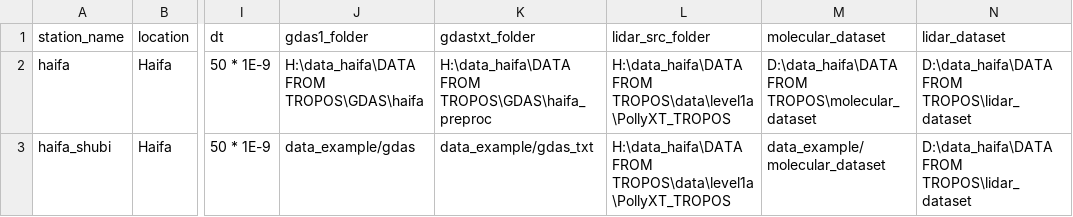
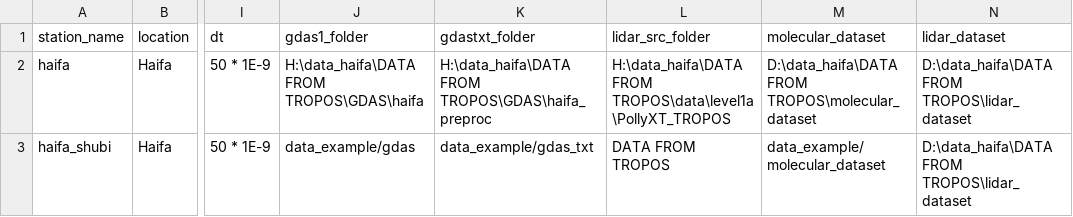
Before and after one commit to Addalin/pyALiDAn, a CSV file: data/stations.csv, drawn as a sheet; only a part is shown, gaps mark what is left out; the diff names each change by its address in the sheet, - before the commit and + after, or states it on an @@ line.

Commit message:
work on raw tropos

```diff
--- a/data/stations.csv
+++ b/data/stations.csv
-L3 (lidar_src_folder): H:\data_haifa\DATA FROM TROPOS\data\level1a\PollyXT_TROPOS
+L3 (lidar_src_folder): DATA FROM TROPOS
```
Also changed, not shown: 1 other file.
